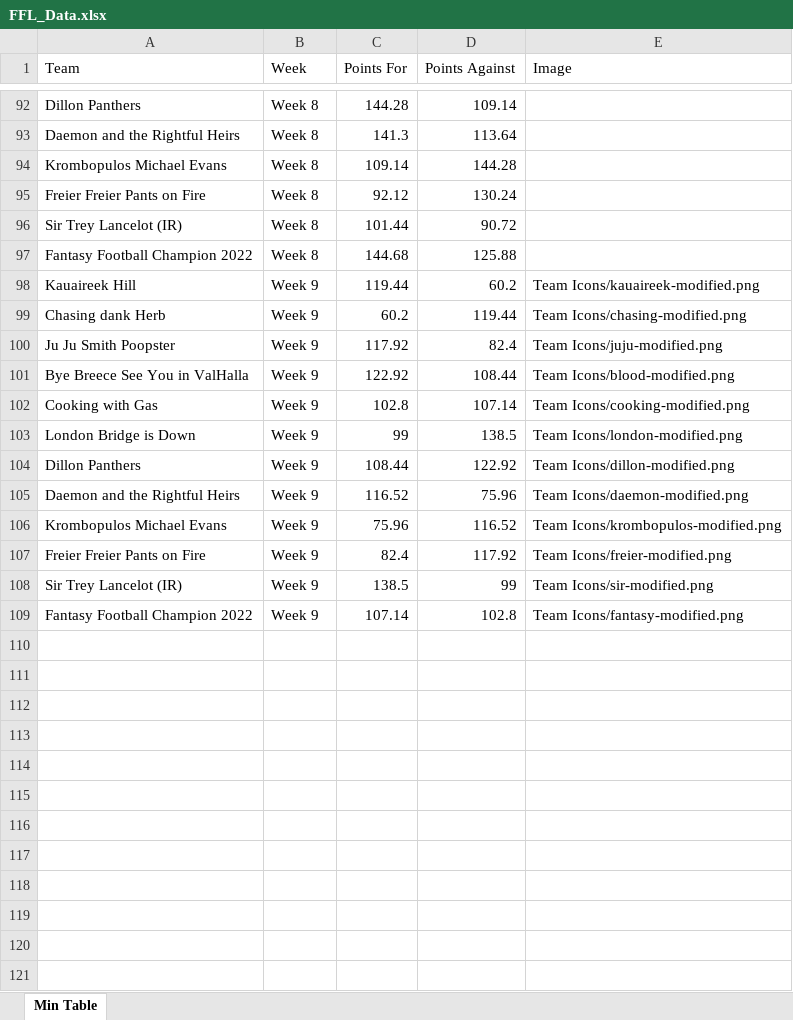
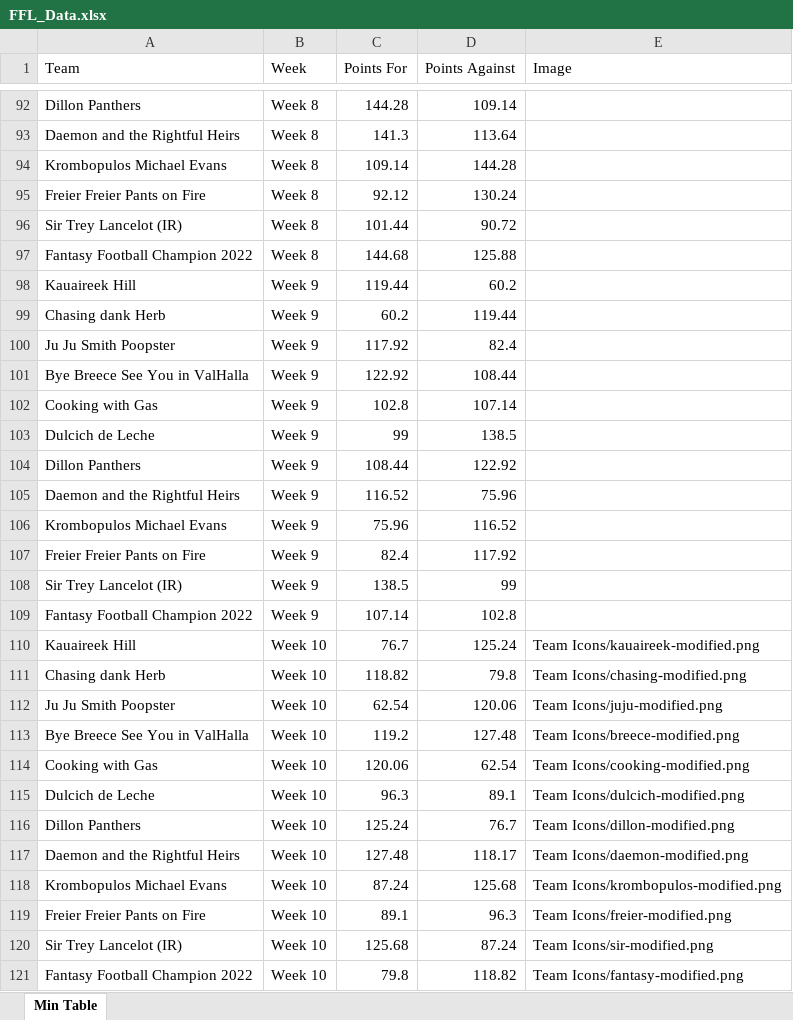
Before and after one commit to edenaxe/FFL-Dash, an Excel workbook: FFL_Data.xlsx, sheet Min Table, drawn as a sheet; only a part is shown, gaps mark what is left out; values as stored, in another font and other column widths than the file's, no borders; the diff covers the shown part only; the diff names each change by its address in the sheet, - before the commit and + after, or states it on an @@ line.

Commit message:
Week 10 outcomes and image path updates

```diff
--- a/FFL_Data.xlsx (sheet Min Table)
+++ b/FFL_Data.xlsx (sheet Min Table)
-E98 (Image): Team Icons/kauaireek-modified.png
+E98 (Image): (empty)
-E99 (Image): Team Icons/chasing-modified.png
+E99 (Image): (empty)
-E100 (Image): Team Icons/juju-modified.png
+E100 (Image): (empty)
-E101 (Image): Team Icons/blood-modified.png
+E101 (Image): (empty)
-E102 (Image): Team Icons/cooking-modified.png
+E102 (Image): (empty)
-A103 (Team): London Bridge is Down
+A103 (Team): Dulcich de Leche
-E103 (Image): Team Icons/london-modified.png
+E103 (Image): (empty)
-E104 (Image): Team Icons/dillon-modified.png
+E104 (Image): (empty)
-E105 (Image): Team Icons/daemon-modified.png
+E105 (Image): (empty)
-E106 (Image): Team Icons/krombopulos-modified.png
+E106 (Image): (empty)
-E107 (Image): Team Icons/freier-modified.png
+E107 (Image): (empty)
-E108 (Image): Team Icons/sir-modified.png
+E108 (Image): (empty)
-E109 (Image): Team Icons/fantasy-modified.png
+E109 (Image): (empty)
+row 110: Kauaireek Hill | Week 10 | 76.7 | 125.24 | Team Icons/kauaireek-modified.png
+row 111: Chasing dank Herb | Week 10 | 118.82 | 79.8 | Team Icons/chasing-modified.png
+row 112: Ju Ju Smith Poopster | Week 10 | 62.54 | 120.06 | Team Icons/juju-modified.png
+row 113: Bye Breece See You in ValHalla | Week 10 | 119.2 | 127.48 | Team Icons/breece-modified.png
+row 114: Cooking with Gas | Week 10 | 120.06 | 62.54 | Team Icons/cooking-modified.png
+row 115: Dulcich de Leche | Week 10 | 96.3 | 89.1 | Team Icons/dulcich-modified.png
+row 116: Dillon Panthers | Week 10 | 125.24 | 76.7 | Team Icons/dillon-modified.png
+row 117: Daemon and the Rightful Heirs | Week 10 | 127.48 | 118.17 | Team Icons/daemon-modified.png
+row 118: Krombopulos Michael Evans | Week 10 | 87.24 | 125.68 | Team Icons/krombopulos-modified.png
+row 119: Freier Freier Pants on Fire | Week 10 | 89.1 | 96.3 | Team Icons/freier-modified.png
+row 120: Sir Trey Lancelot (IR) | Week 10 | 125.68 | 87.24 | Team Icons/sir-modified.png
+row 121: Fantasy Football Champion 2022 | Week 10 | 79.8 | 118.82 | Team Icons/fantasy-modified.png
```
Also changed, not shown: 8 edited cells elsewhere in this sheet.
